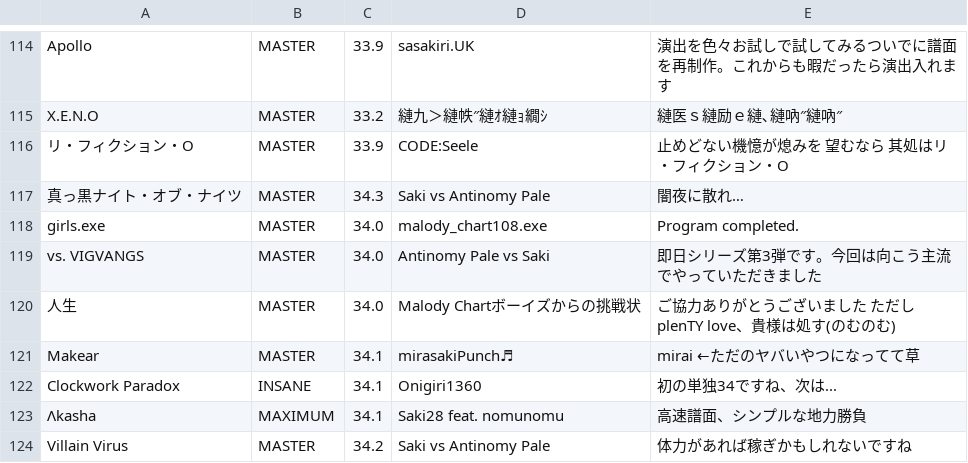
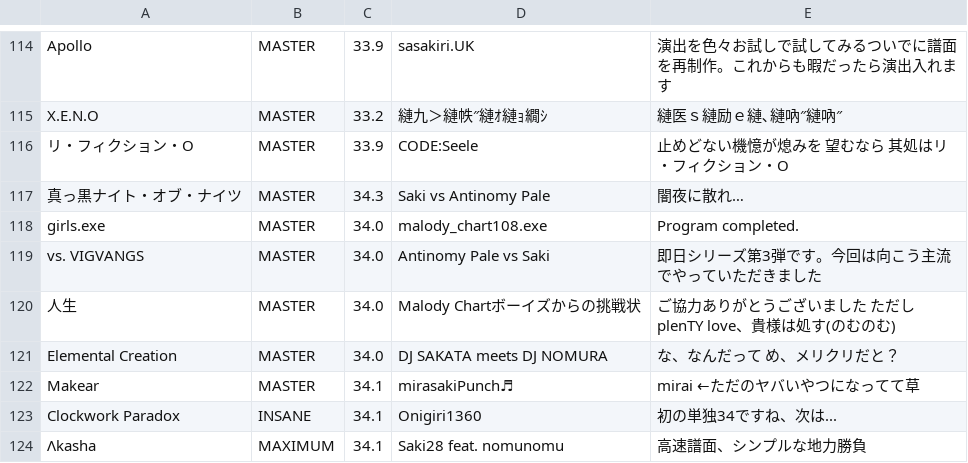
Before and after one commit to Onigiri1360/MalodyRandomBot, a CSV file: MalodySongs.csv, drawn as a sheet; only a part is shown, gaps mark what is left out; the shorter side is filled out with more unchanged rows; the diff names each change by its address in the sheet, - before the commit and + after, or states it on an @@ line.

Commit message:
Update MalodySongs.csv

```diff
--- a/MalodySongs.csv
+++ b/MalodySongs.csv
+row 121: Elemental Creation | MASTER | 34.0 | DJ SAKATA meets DJ NOMURA | な、なんだって め、メリクリだと？
```
